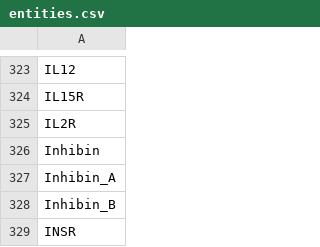
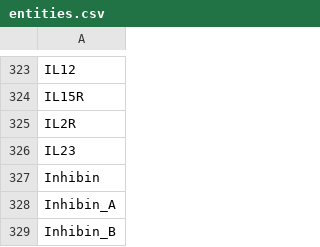
Before and after one commit to johnbachman/famplex, a CSV file: entities.csv, drawn as a sheet; only a part is shown, gaps mark what is left out; the shorter side is filled out with more unchanged rows.

```diff
--- a/entities.csv
+++ b/entities.csv
@@ -325,2 +325,3 @@ IL15R
 IL2R
+IL23
 Inhibin
```
Also changed, not shown: equivalences.csv, export/famplex_groundings.tsv, 5 other files.
